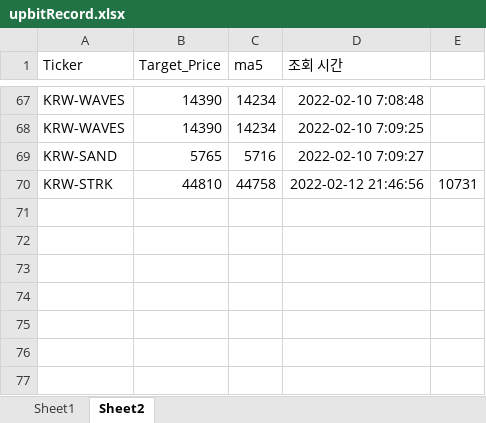
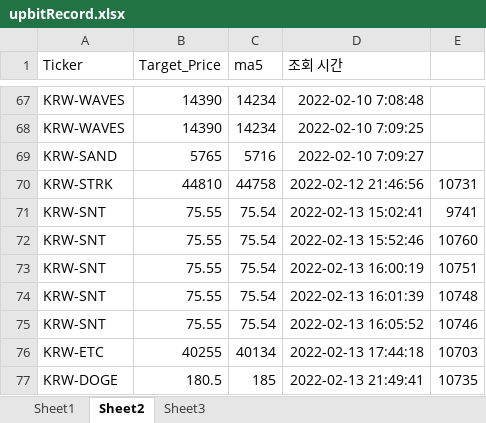
Before and after one commit to kkuho/pracgtice, an Excel workbook: upbitRecord.xlsx, sheet Sheet2, drawn as a sheet; only a part is shown, gaps mark what is left out; values as stored, in another font and other column widths than the file's, no borders; the diff names each change by its address in the sheet, - before the commit and + after, or states it on an @@ line.

```diff
--- a/upbitRecord.xlsx (sheet Sheet2)
+++ b/upbitRecord.xlsx (sheet Sheet2)
+sheet tab: Sheet3
+row 71: KRW-SNT | 75.55 | 75.54 | 2022-02-13 15:02:41 | 9741
+row 72: KRW-SNT | 75.55 | 75.54 | 2022-02-13 15:52:46 | 10760
+row 73: KRW-SNT | 75.55 | 75.54 | 2022-02-13 16:00:19 | 10751
+row 74: KRW-SNT | 75.55 | 75.54 | 2022-02-13 16:01:39 | 10748
+row 75: KRW-SNT | 75.55 | 75.54 | 2022-02-13 16:05:52 | 10746
+row 76: KRW-ETC | 40255 | 40134 | 2022-02-13 17:44:18 | 10703
+row 77: KRW-DOGE | 180.5 | 185 | 2022-02-13 21:49:41 | 10735
```
Also changed, not shown: sheet Sheet1, 4 other files.
